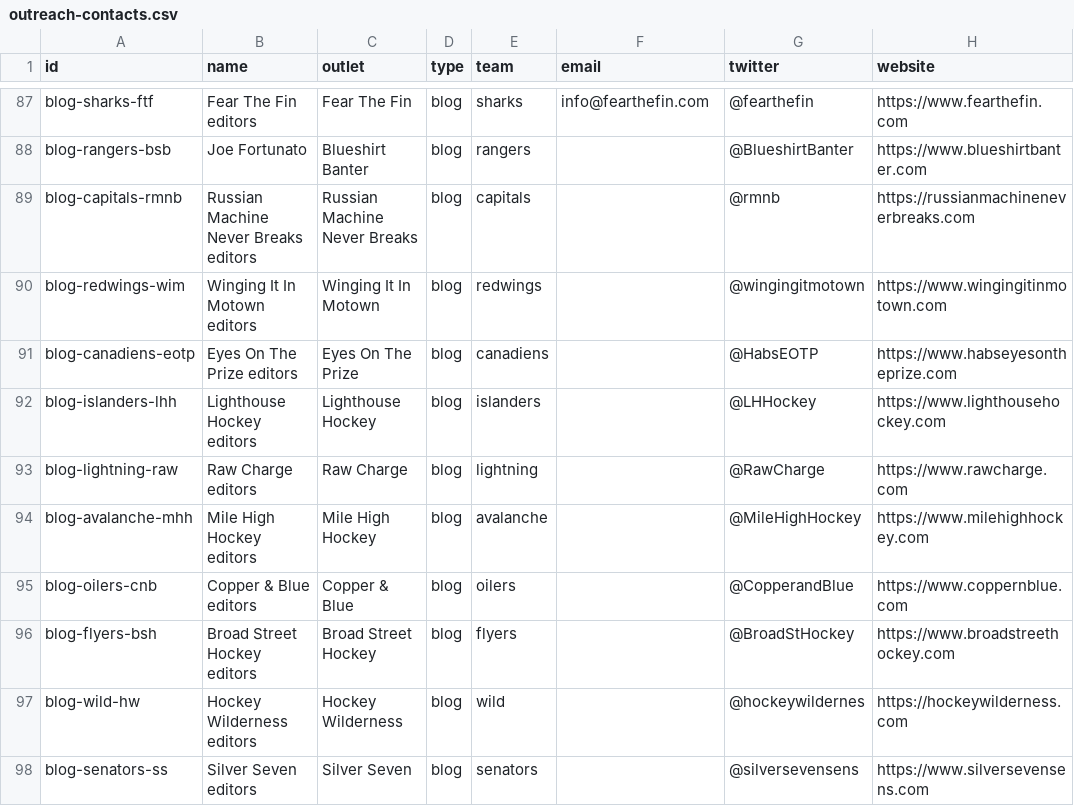
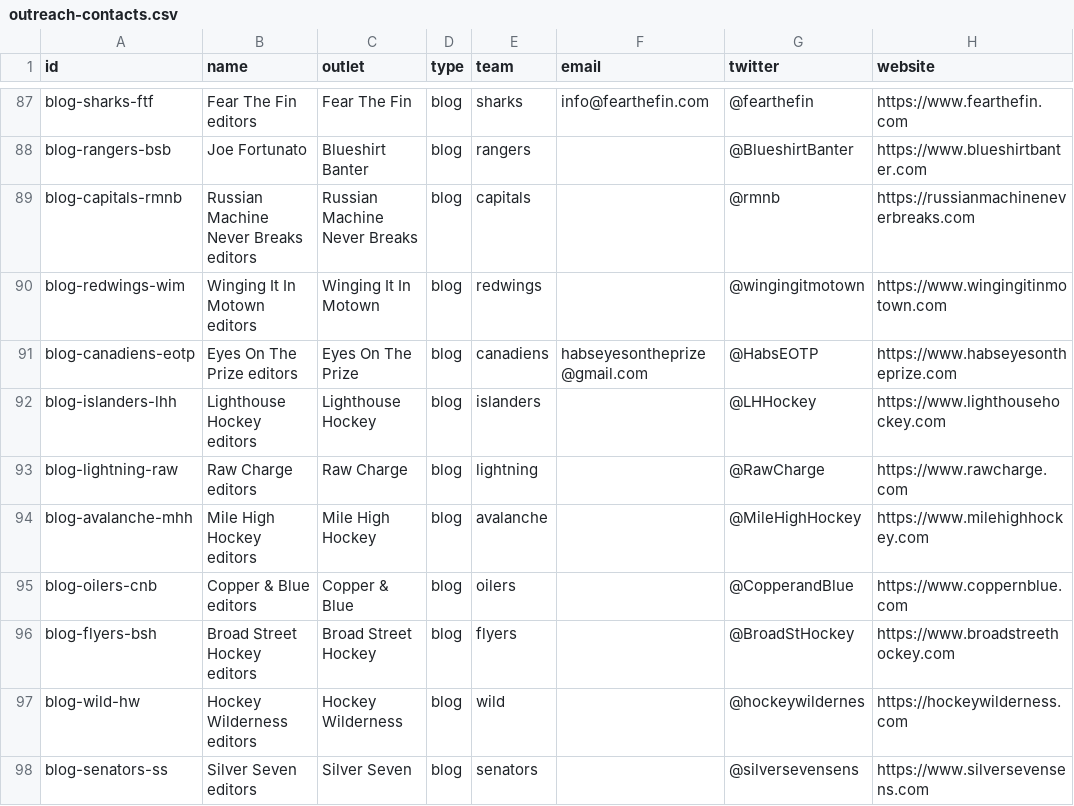
Before and after one commit to avalonjosh/lindys-five, a CSV file: data/outreach-contacts.csv, drawn as a sheet; only a part is shown, gaps mark what is left out; the diff covers the shown part only; the diff names each change by its address in the sheet, - before the commit and + after, or states it on an @@ line.

```diff
--- a/data/outreach-contacts.csv
+++ b/data/outreach-contacts.csv
-F91 (email): (empty)
+F91 (email): habseyesontheprize@gmail.com
```
Also changed, not shown: 15 added rows and 3 edited cells elsewhere in this file, 2 other files.
